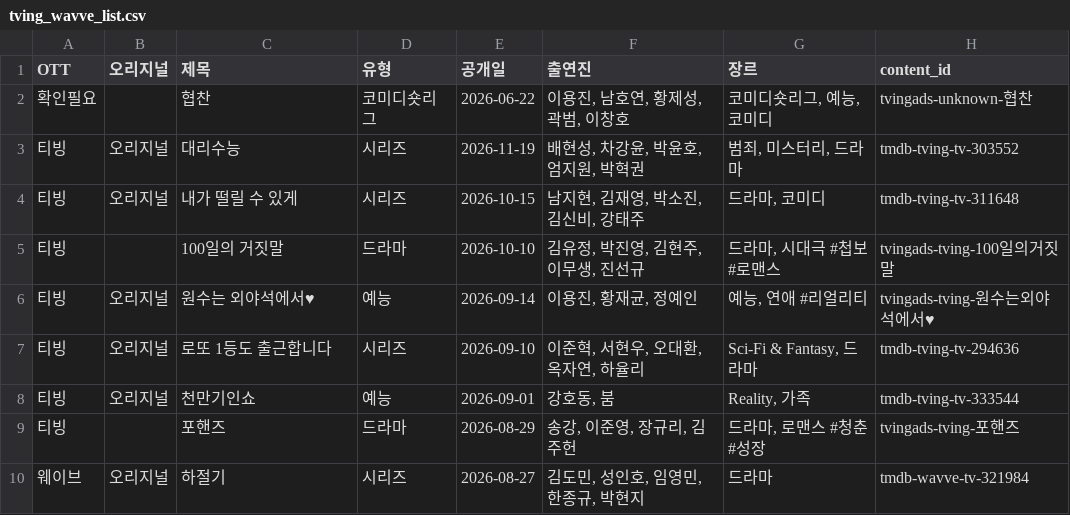
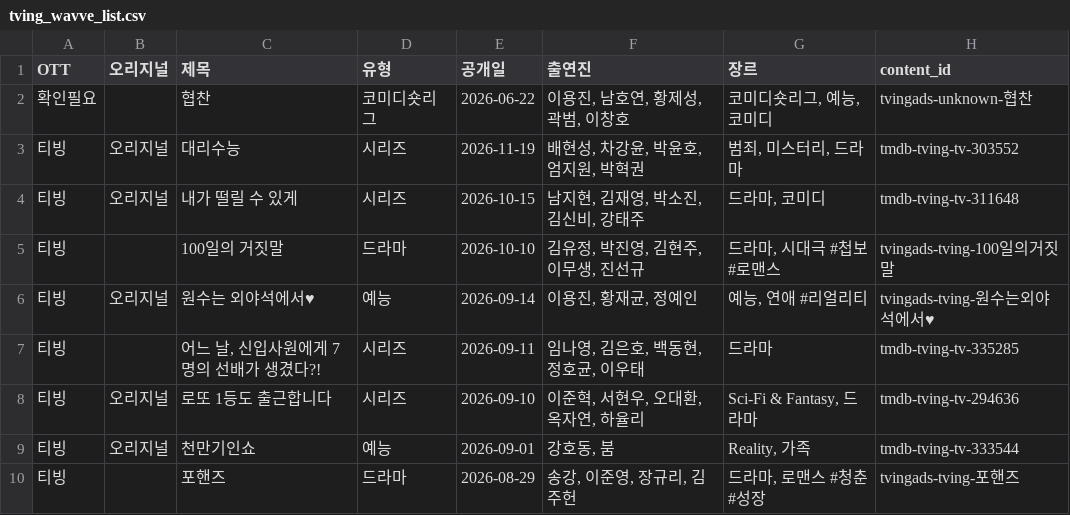
Before and after one commit to ktnasmedia/guide-portal, a CSV file: tving_wavve_list.csv, drawn as a sheet; only a part is shown; the shorter side is filled out with more unchanged rows.

```diff
--- a/tving_wavve_list.csv
+++ b/tving_wavve_list.csv
@@ -6,2 +6,3 @@
 티빙,오리지널,원수는 외야석에서♥,예능,2026-09-14,"이용진, 황재균, 정예인","예능, 연애 #리얼리티",tvingads-tving-원수는외야석에서♥
+티빙,,"어느 날, 신입사원에게 7명의 선배가 생겼다?!",시리즈,2026-09-11,"임나영, 김은호, 백동현, 정호균, 이우태",드라마,tmdb-tving-tv-335285
 티빙,오리지널,로또 1등도 출근합니다,시리즈,2026-09-10,"이준혁, 서현우, 오대환, 옥자연, 하율리","Sci-Fi & Fantasy, 드라마",tmdb-tving-tv-294636
```
Also changed, not shown: 3 other files.
